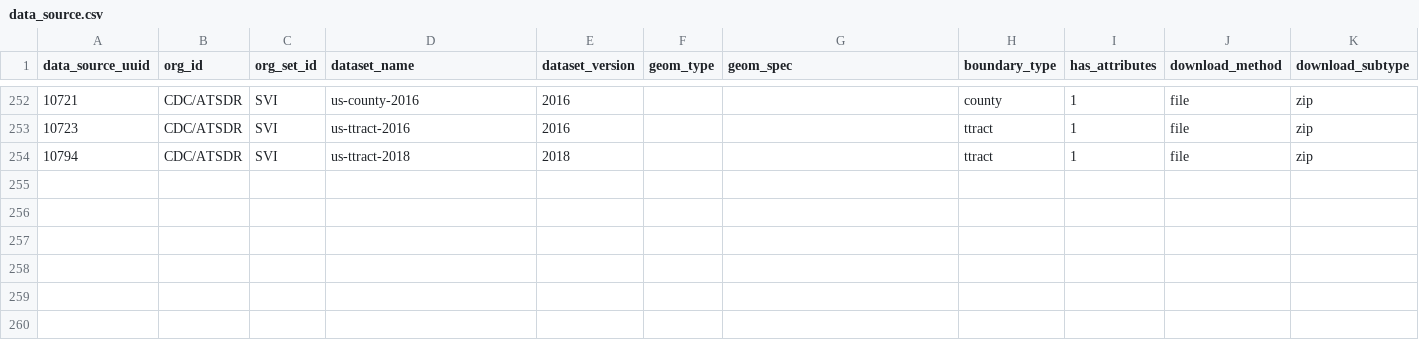
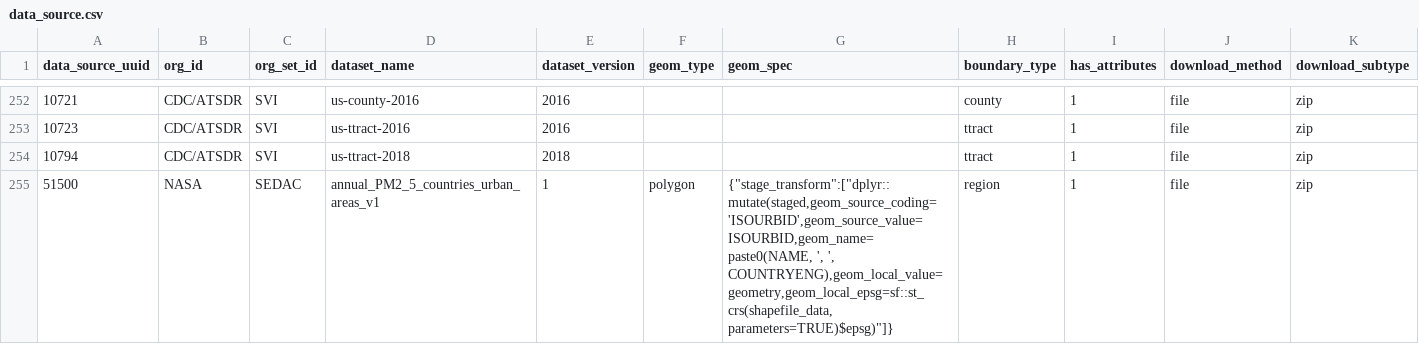
Before and after one commit to OHDSI/GIS, a CSV file: inst/csv/data_source.csv, drawn as a sheet; only a part is shown, gaps mark what is left out; rows hold the shown columns only; the diff names each change by its address in the sheet, - before the commit and + after, or states it on an @@ line.

Commit message:
Add SEDAC PM2.5 data_source

```diff
--- a/inst/csv/data_source.csv
+++ b/inst/csv/data_source.csv
+row 255: 51500 | NASA | SEDAC | annual_PM2_5_countries_urban_areas_v1 | 1 | polygon | {"stage_transform":["dplyr::mutate(staged,geom_source_coding='ISOURBID',geom_source_value=ISOURBID,geom_name=paste0(NAME, ', ', COUNTRYENG),geom_local_value=geometry,geom_local_epsg=sf::st_crs(shapefile_data, parameters=TRUE)$epsg)"]} | region | 1 | file | zip
```
